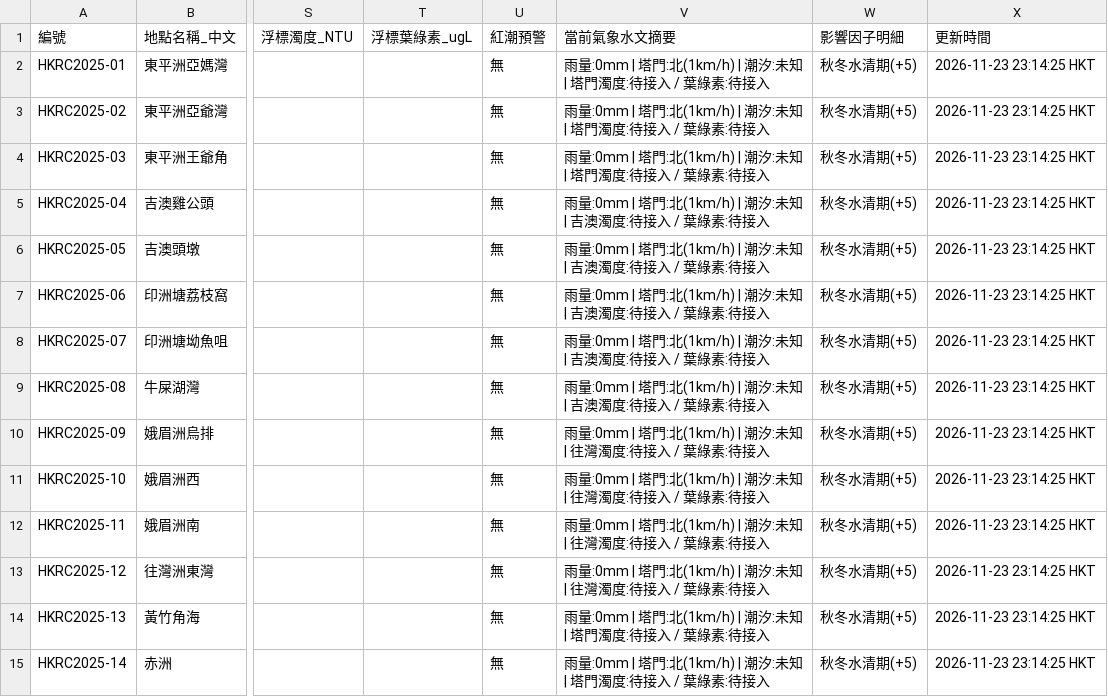
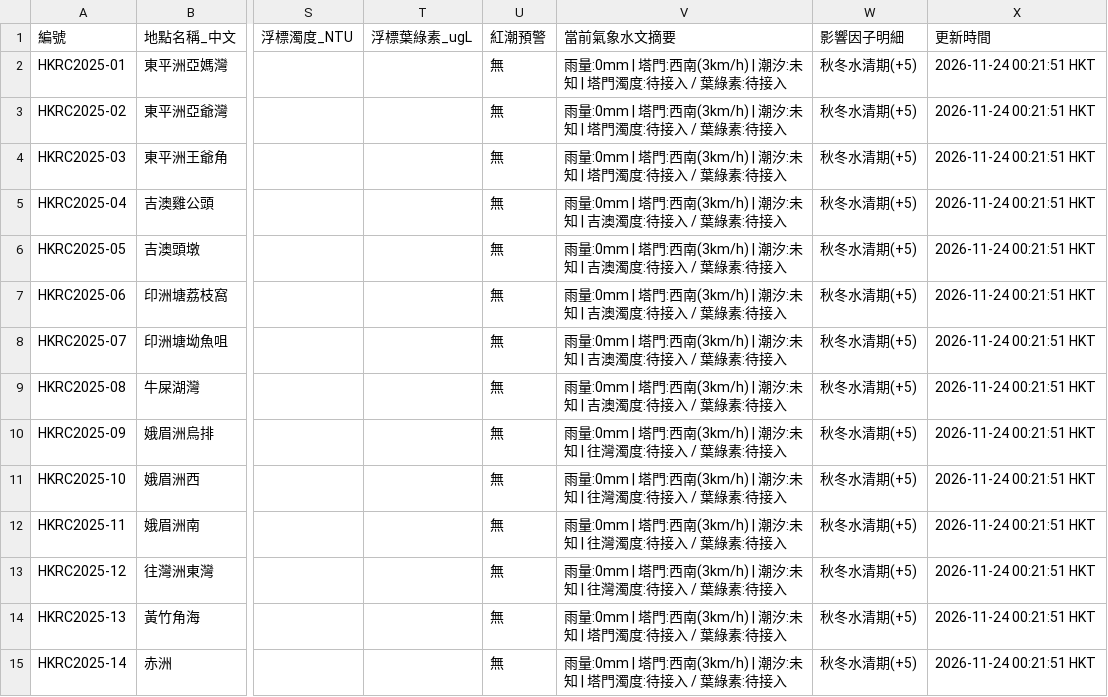
Before and after one commit to chanswc-sys/hk-dive-visibility-api, a CSV file: visibility_latest.csv, drawn as a sheet; only a part is shown, gaps mark what is left out; the diff covers the shown part only; the diff names each change by its address in the sheet, - before the commit and + after, or states it on an @@ line.

```diff
--- a/visibility_latest.csv
+++ b/visibility_latest.csv
-V2:V4 (當前氣象水文摘要): …| 塔門:北(1km/h) | 潮汐:…
+V2:V4 (當前氣象水文摘要): …| 塔門:西南(3km/h) | 潮汐:…
-X2:X15 (更新時間): 2026-11-23 23:14:25 HKT
+X2:X15 (更新時間): 2026-11-24 00:21:51 HKT
-V5:V9 (當前氣象水文摘要): …| 塔門:北(1km/h) | 潮汐:…
+V5:V9 (當前氣象水文摘要): …| 塔門:西南(3km/h) | 潮汐:…
-V10:V13 (當前氣象水文摘要): …| 塔門:北(1km/h) | 潮汐:…
+V10:V13 (當前氣象水文摘要): …| 塔門:西南(3km/h) | 潮汐:…
-V14:V15 (當前氣象水文摘要): …| 塔門:北(1km/h) | 潮汐:…
+V14:V15 (當前氣象水文摘要): …| 塔門:西南(3km/h) | 潮汐:…
```
Also changed, not shown: 66 edited cells elsewhere in this file, dive_sites_visibility_latest.csv, 2 other files.
